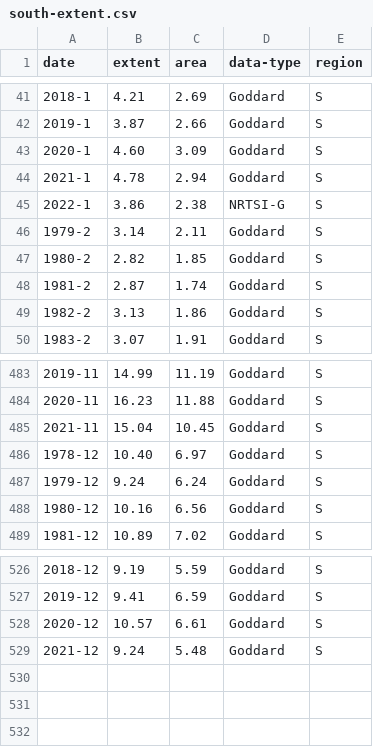
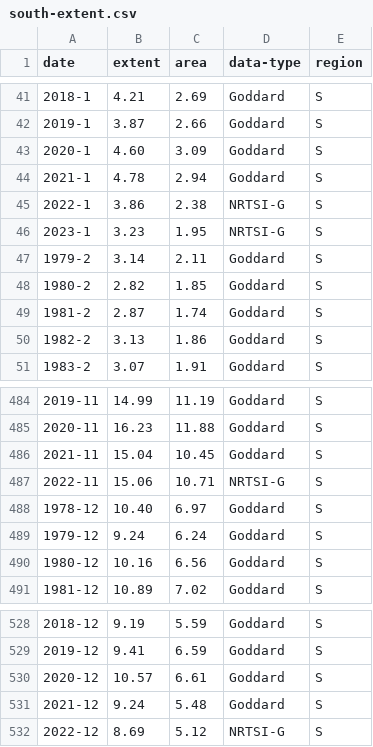
Before and after one commit to carbonbrief/sea-ice-data, a CSV file: processed/south-extent.csv, drawn as a sheet; only a part is shown, gaps mark what is left out.

```diff
--- a/processed/south-extent.csv
+++ b/processed/south-extent.csv
@@ -45,2 +45,3 @@ date,extent,area,data-type,region
 2022-1,3.86,2.38,NRTSI-G,S
+2023-1,3.23,1.95,NRTSI-G,S
 1979-2,3.14,2.11,Goddard,S
@@ -485,2 +486,3 @@ date,extent,area,data-type,region
 2021-11,15.04,10.45,Goddard,S
+2022-11,15.06,10.71,NRTSI-G,S
 1978-12,10.40,6.97,Goddard,S
@@ -529 +531,2 @@ date,extent,area,data-type,region
 2021-12,9.24,5.48,Goddard,S
+2022-12,8.69,5.12,NRTSI-G,S
```
Also changed, not shown: processed/north-extent.csv, processed/north-volume.csv, 7 other files.
